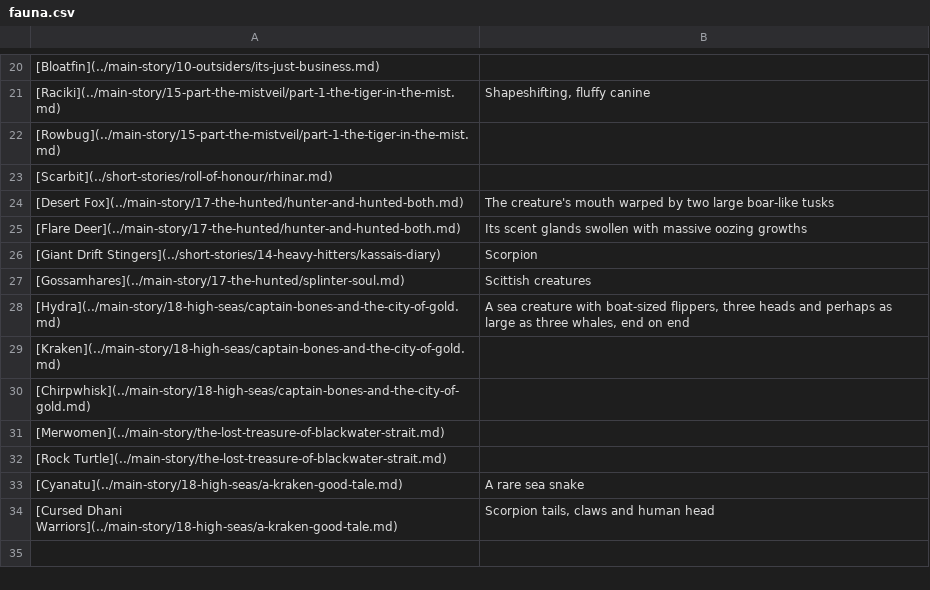
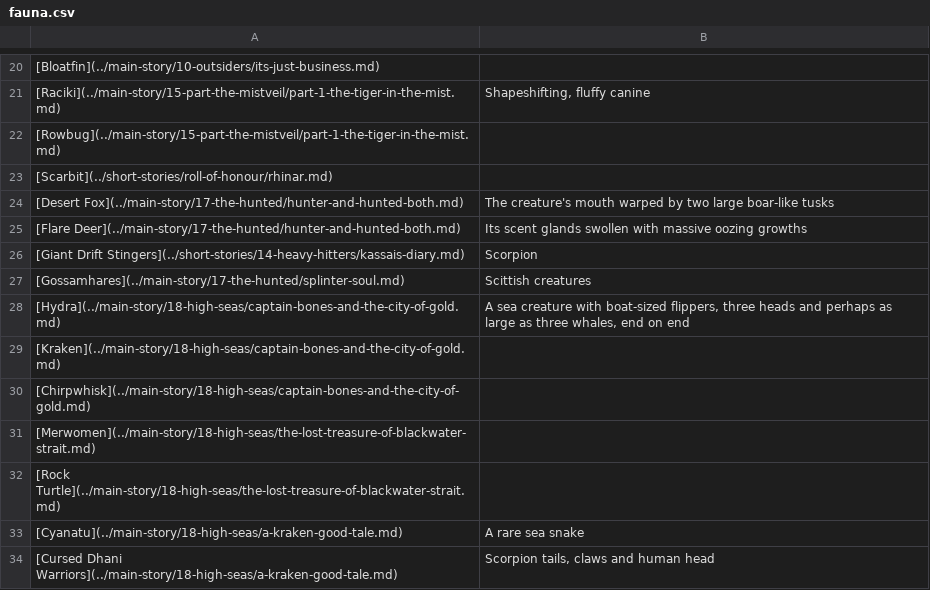
Before and after one commit to nathaneastwood/fablore, a CSV file: src/data/fauna.csv, drawn as a sheet; only a part is shown, gaps mark what is left out; the diff names each change by its address in the sheet, - before the commit and + after, or states it on an @@ line.

```diff
--- a/src/data/fauna.csv
+++ b/src/data/fauna.csv
-A26: [Giant Drift Stingers](../short-stories/14-heavy-hitters/kassais-diary)
+A26: [Giant Drift Stingers](../short-stories/14-heavy-hitters/kassais-diary.md)
-A31: [Merwomen](../main-story/the-lost-treasure-of-blackwater-strait.md)
+A31: [Merwomen](../main-story/18-high-seas/the-lost-treasure-of-blackwater-strait.md)
-A32: [Rock Turtle](../main-story/the-lost-treasure-of-blackwater-strait.md)
+A32: [Rock Turtle](../main-story/18-high-seas/the-lost-treasure-of-blackwater-strait.md)
```
Also changed, not shown: src/data/characters.csv, src/data/locations.csv, 9 other files.
